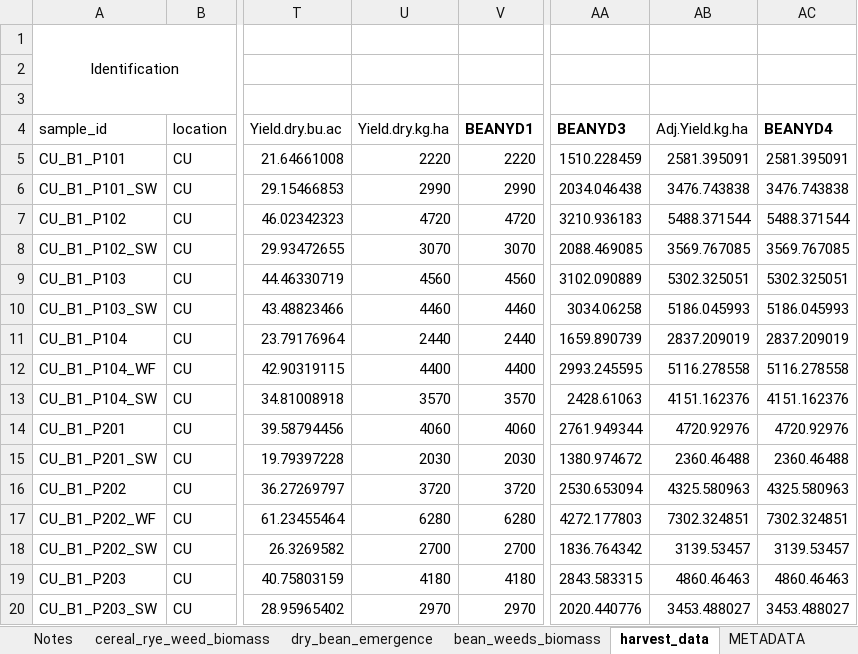
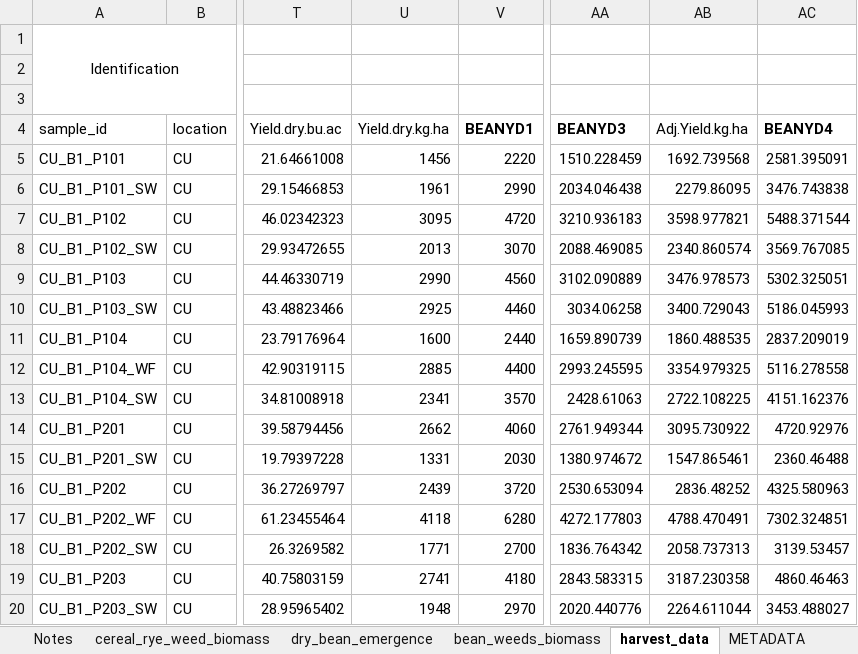
Before and after one commit to ericyoungerman/IMT, an Excel workbook: raw-data/CU.IMT_DATA.2023.xlsx, sheet harvest_data, drawn as a sheet; only a part is shown, gaps mark what is left out; values as stored, in another font and other column widths than the file's, no borders; the diff covers the shown part only; the diff names each change by its address in the sheet, - before the commit and + after, or states it on an @@ line.

```diff
--- a/raw-data/CU.IMT_DATA.2023.xlsx (sheet harvest_data)
+++ b/raw-data/CU.IMT_DATA.2023.xlsx (sheet harvest_data)
-U5 (Yield.dry.kg.ha): 2220
+U5 (Yield.dry.kg.ha): 1456
-AB5 (Adj.Yield.kg.ha): 2581.395091
+AB5 (Adj.Yield.kg.ha): 1692.739568
-U6 (Yield.dry.kg.ha): 2990
+U6 (Yield.dry.kg.ha): 1961
-AB6 (Adj.Yield.kg.ha): 3476.743838
+AB6 (Adj.Yield.kg.ha): 2279.86095
-U7 (Yield.dry.kg.ha): 4720
+U7 (Yield.dry.kg.ha): 3095
-AB7 (Adj.Yield.kg.ha): 5488.371544
+AB7 (Adj.Yield.kg.ha): 3598.977821
-U8 (Yield.dry.kg.ha): 3070
+U8 (Yield.dry.kg.ha): 2013
-AB8 (Adj.Yield.kg.ha): 3569.767085
+AB8 (Adj.Yield.kg.ha): 2340.860574
-U9 (Yield.dry.kg.ha): 4560
+U9 (Yield.dry.kg.ha): 2990
-AB9 (Adj.Yield.kg.ha): 5302.325051
+AB9 (Adj.Yield.kg.ha): 3476.978573
-U10 (Yield.dry.kg.ha): 4460
+U10 (Yield.dry.kg.ha): 2925
-AB10 (Adj.Yield.kg.ha): 5186.045993
+AB10 (Adj.Yield.kg.ha): 3400.729043
-U11 (Yield.dry.kg.ha): 2440
+U11 (Yield.dry.kg.ha): 1600
-AB11 (Adj.Yield.kg.ha): 2837.209019
+AB11 (Adj.Yield.kg.ha): 1860.488535
-U12 (Yield.dry.kg.ha): 4400
+U12 (Yield.dry.kg.ha): 2885
-AB12 (Adj.Yield.kg.ha): 5116.278558
+AB12 (Adj.Yield.kg.ha): 3354.979325
-U13 (Yield.dry.kg.ha): 3570
+U13 (Yield.dry.kg.ha): 2341
-AB13 (Adj.Yield.kg.ha): 4151.162376
+AB13 (Adj.Yield.kg.ha): 2722.108225
-U14 (Yield.dry.kg.ha): 4060
+U14 (Yield.dry.kg.ha): 2662
-AB14 (Adj.Yield.kg.ha): 4720.92976
+AB14 (Adj.Yield.kg.ha): 3095.730922
-U15 (Yield.dry.kg.ha): 2030
+U15 (Yield.dry.kg.ha): 1331
-AB15 (Adj.Yield.kg.ha): 2360.46488
+AB15 (Adj.Yield.kg.ha): 1547.865461
-U16 (Yield.dry.kg.ha): 3720
+U16 (Yield.dry.kg.ha): 2439
-AB16 (Adj.Yield.kg.ha): 4325.580963
+AB16 (Adj.Yield.kg.ha): 2836.48252
-U17 (Yield.dry.kg.ha): 6280
+U17 (Yield.dry.kg.ha): 4118
-AB17 (Adj.Yield.kg.ha): 7302.324851
+AB17 (Adj.Yield.kg.ha): 4788.470491
-U18 (Yield.dry.kg.ha): 2700
+U18 (Yield.dry.kg.ha): 1771
-AB18 (Adj.Yield.kg.ha): 3139.53457
+AB18 (Adj.Yield.kg.ha): 2058.737313
-U19 (Yield.dry.kg.ha): 4180
+U19 (Yield.dry.kg.ha): 2741
-AB19 (Adj.Yield.kg.ha): 4860.46463
+AB19 (Adj.Yield.kg.ha): 3187.230358
-U20 (Yield.dry.kg.ha): 2970
+U20 (Yield.dry.kg.ha): 1948
-AB20 (Adj.Yield.kg.ha): 3453.488027
+AB20 (Adj.Yield.kg.ha): 2264.611044
```
Also changed, not shown: 40 edited cells elsewhere in this sheet, raw-data/FH.IMT_DATA.2023.xlsx, raw-data/cornell_raw_2023.xlsx, 22 other files.
